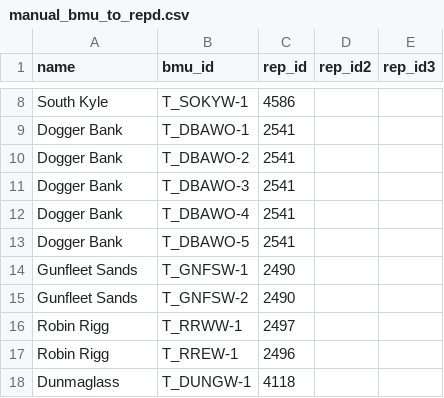
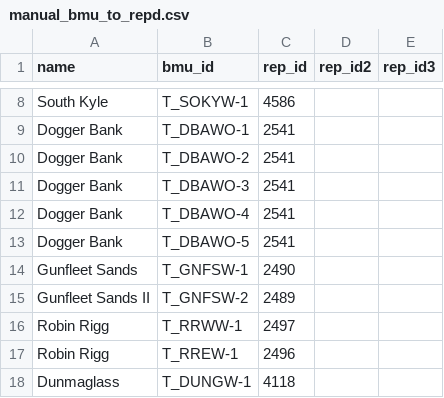
Before and after one commit to Sergio-GomezA/calibration_power, a CSV file: data/manual_bmu_to_repd.csv, drawn as a sheet; only a part is shown, gaps mark what is left out.

Commit message:
gunfleet sands update plus slides check

```diff
--- a/data/manual_bmu_to_repd.csv
+++ b/data/manual_bmu_to_repd.csv
@@ -14,3 +14,3 @@ Dogger Bank,T_DBAWO-5,2541,,
 Gunfleet Sands,T_GNFSW-1,2490,,
-Gunfleet Sands,T_GNFSW-2,2490,,
+Gunfleet Sands II,T_GNFSW-2,2489,,
 Robin Rigg,T_RRWW-1,2497,,
```
Also changed, not shown: 5 other files.
